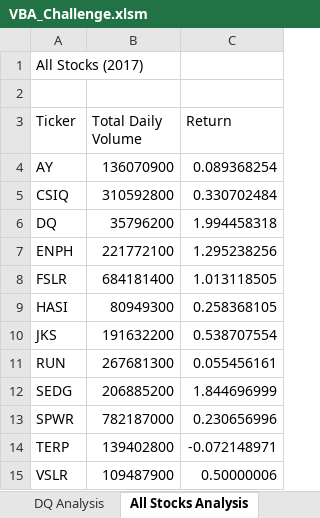
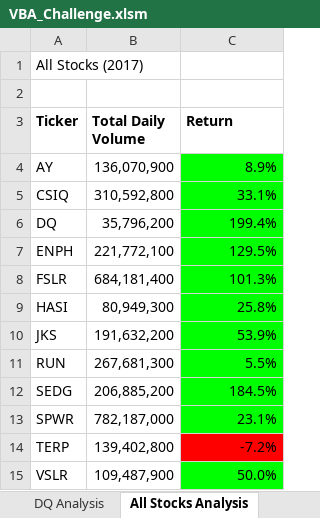
Before and after one commit to smjuni/stock-analysis, an Excel workbook: VBA_Challenge.xlsm, sheet All Stocks Analysis, drawn as a sheet; values as stored, in another font and other column widths than the file's, no borders; charts and pictures not drawn; the diff names each change by its address in the sheet, - before the commit and + after, or states it on an @@ line.

Commit message:
updated challenge data

```diff
--- a/VBA_Challenge.xlsm (sheet All Stocks Analysis)
+++ b/VBA_Challenge.xlsm (sheet All Stocks Analysis)
-A3:C3 bold: off
+A3:C3 bold: on
-B4 (Total Daily Volume): 136070900
+B4 (Total Daily Volume): 136,070,900
-C4 (Return): 0.089368254
+C4 (Return): 8.9%
-C4:C13 fill: none
+C4:C13 fill: #00FF00
-B5 (Total Daily Volume): 310592800
+B5 (Total Daily Volume): 310,592,800
-C5 (Return): 0.330702484
+C5 (Return): 33.1%
-B6 (Total Daily Volume): 35796200
+B6 (Total Daily Volume): 35,796,200
-C6 (Return): 1.994458318
+C6 (Return): 199.4%
-B7 (Total Daily Volume): 221772100
+B7 (Total Daily Volume): 221,772,100
-C7 (Return): 1.295238256
+C7 (Return): 129.5%
-B8 (Total Daily Volume): 684181400
+B8 (Total Daily Volume): 684,181,400
-C8 (Return): 1.013118505
+C8 (Return): 101.3%
-B9 (Total Daily Volume): 80949300
+B9 (Total Daily Volume): 80,949,300
-C9 (Return): 0.258368105
+C9 (Return): 25.8%
-B10 (Total Daily Volume): 191632200
+B10 (Total Daily Volume): 191,632,200
-C10 (Return): 0.538707554
+C10 (Return): 53.9%
-B11 (Total Daily Volume): 267681300
+B11 (Total Daily Volume): 267,681,300
-C11 (Return): 0.055456161
+C11 (Return): 5.5%
-B12 (Total Daily Volume): 206885200
+B12 (Total Daily Volume): 206,885,200
-C12 (Return): 1.844696999
+C12 (Return): 184.5%
-B13 (Total Daily Volume): 782187000
+B13 (Total Daily Volume): 782,187,000
-C13 (Return): 0.230656996
+C13 (Return): 23.1%
-B14 (Total Daily Volume): 139402800
+B14 (Total Daily Volume): 139,402,800
-C14 (Return): -0.072148971
+C14 (Return): -7.2%
-C14 fill: none
+C14 fill: #FF0000
-B15 (Total Daily Volume): 109487900
+B15 (Total Daily Volume): 109,487,900
-C15 (Return): 0.50000006
+C15 (Return): 50.0%
-C15 fill: none
+C15 fill: #00FF00
```
Also changed, not shown: 3 other files.
